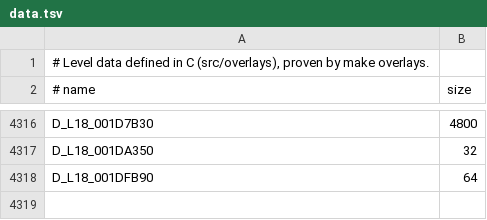
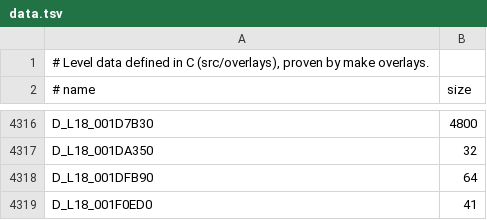
Before and after one commit to lombyte-project/Lombyte, a TSV file: config/overlays/us/data.tsv, drawn as a sheet; only a part is shown, gaps mark what is left out.

Commit message:
decomp: move D_L18_001F0ED0 into src/overlays/l18/world/loaders/002463f8.c

```diff
--- a/config/overlays/us/data.tsv
+++ b/config/overlays/us/data.tsv
@@ -4318 +4318,2 @@ D_L18_001DA350	32
 D_L18_001DFB90	64
+D_L18_001F0ED0	41
```
Also changed, not shown: 1 other file.
